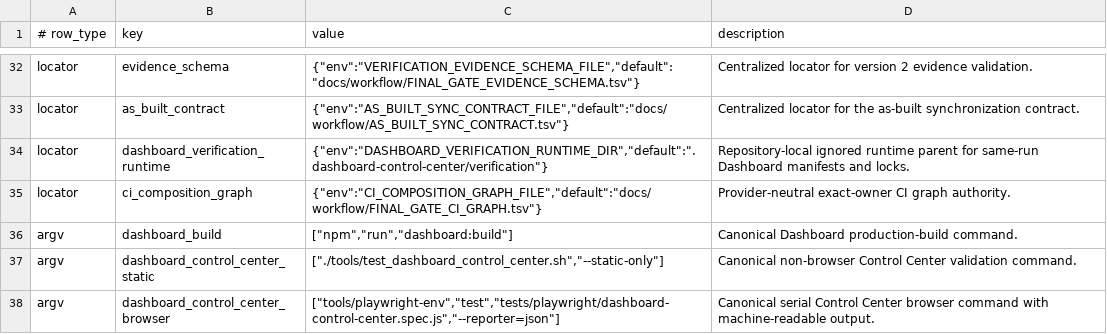
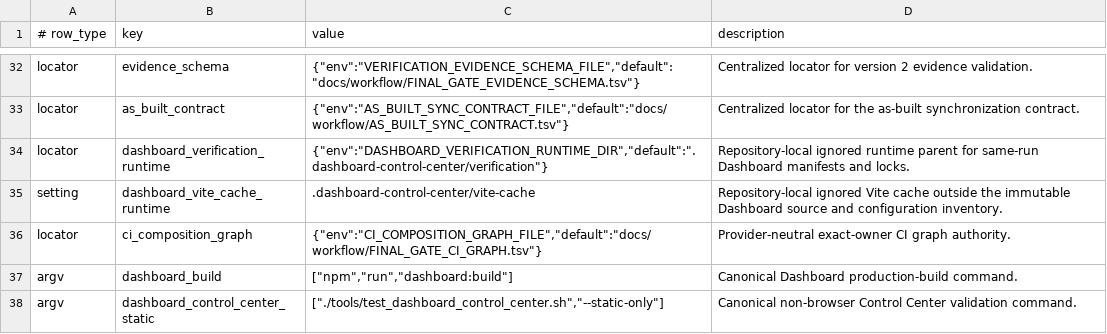
Before and after one commit to xxxMasahiro/ai-driven-development-lesson, a TSV file: docs/workflow/FINAL_GATE_EXECUTION_POLICY.tsv, drawn as a sheet; only a part is shown, gaps mark what is left out; the shorter side is filled out with more unchanged rows; the diff names each change by its address in the sheet, - before the commit and + after, or states it on an @@ line.

```diff
--- a/docs/workflow/FINAL_GATE_EXECUTION_POLICY.tsv
+++ b/docs/workflow/FINAL_GATE_EXECUTION_POLICY.tsv
+row 35: setting | dashboard_vite_cache_runtime | .dashboard-control-center/vite-cache | Repository-local ignored Vite cache outside the immutable Dashboard source and configuration inventory.
```
Also changed, not shown: docs/workflow/FINAL_GATE_CI_GRAPH.tsv, docs/workflow/FINAL_GATE_GAP_COMMANDS.tsv, 14 other files.
